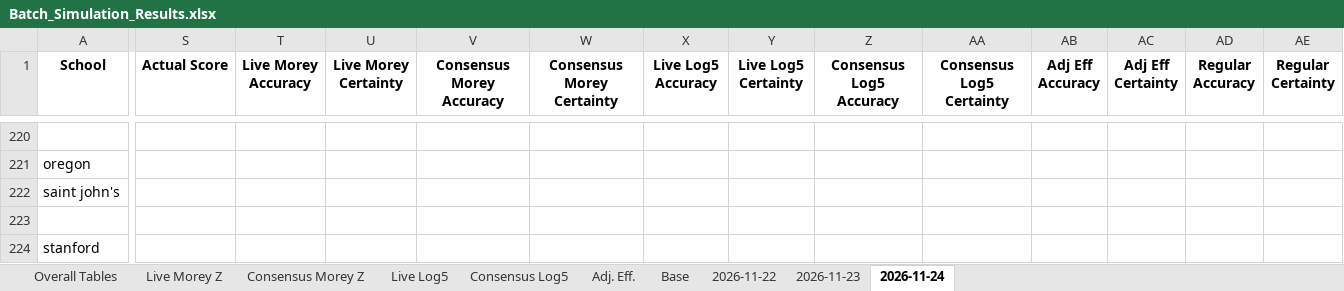
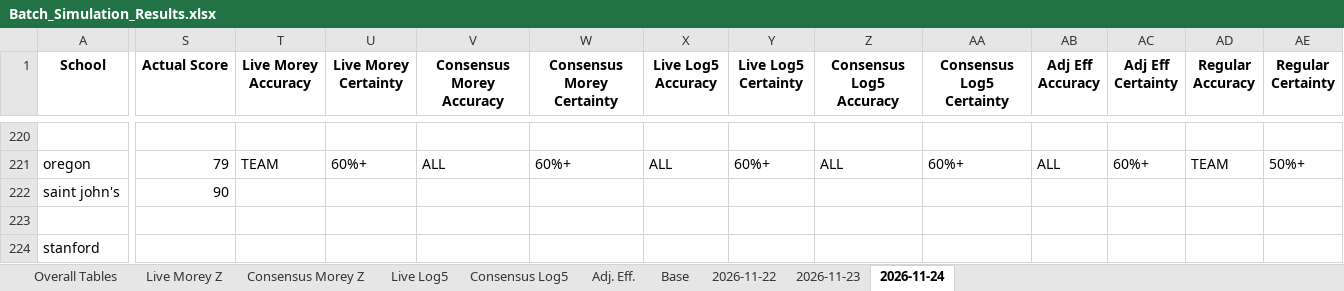
Before and after one commit to atg575/cbb-stats-sim.io, an Excel workbook: Batch_Simulation_Results.xlsx, sheet 2026-11-24, drawn as a sheet; only a part is shown, gaps mark what is left out; values as stored, in another font and other column widths than the file's, no borders; the diff covers the shown part only; the diff names each change by its address in the sheet, - before the commit and + after, or states it on an @@ line.

```diff
--- a/Batch_Simulation_Results.xlsx (sheet 2026-11-24)
+++ b/Batch_Simulation_Results.xlsx (sheet 2026-11-24)
-S221 (Actual Score): (empty)
+S221 (Actual Score): 79
-T221 (Live Morey Accuracy): (empty)
+T221 (Live Morey Accuracy): TEAM
-U221 (Live Morey Certainty): (empty)
+U221 (Live Morey Certainty): 60%+
-V221 (Consensus Morey Accuracy): (empty)
+V221 (Consensus Morey Accuracy): ALL
-W221 (Consensus Morey Certainty): (empty)
+W221 (Consensus Morey Certainty): 60%+
-X221 (Live Log5 Accuracy): (empty)
+X221 (Live Log5 Accuracy): ALL
-Y221 (Live Log5 Certainty): (empty)
+Y221 (Live Log5 Certainty): 60%+
-Z221 (Consensus Log5 Accuracy): (empty)
+Z221 (Consensus Log5 Accuracy): ALL
-AA221 (Consensus Log5 Certainty): (empty)
+AA221 (Consensus Log5 Certainty): 60%+
-AB221 (Adj Eff Accuracy): (empty)
+AB221 (Adj Eff Accuracy): ALL
-AC221 (Adj Eff Certainty): (empty)
+AC221 (Adj Eff Certainty): 60%+
-AD221 (Regular Accuracy): (empty)
+AD221 (Regular Accuracy): TEAM
-AE221 (Regular Certainty): (empty)
+AE221 (Regular Certainty): 50%+
-S222 (Actual Score): (empty)
+S222 (Actual Score): 90
```
Also changed, not shown: 28 edited cells elsewhere in this sheet.
